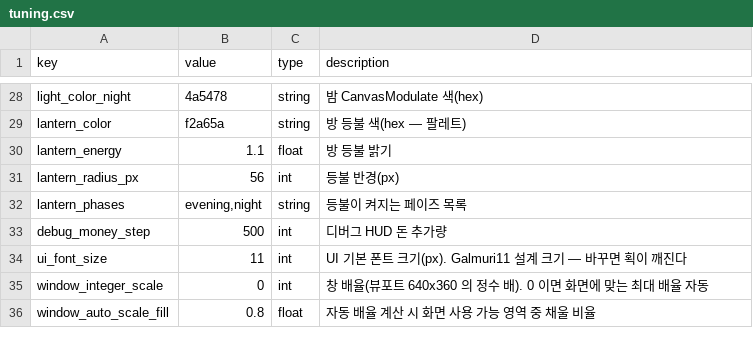
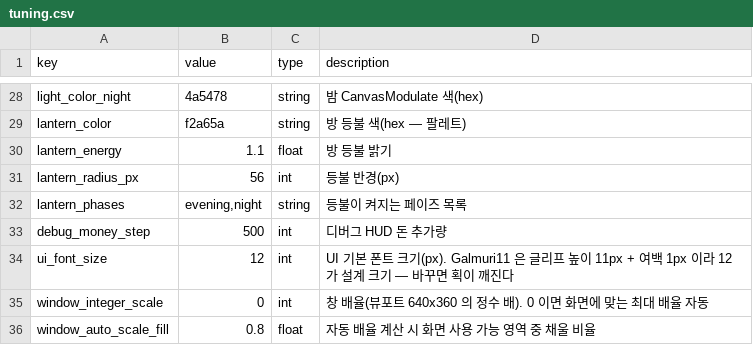
Before and after one commit to ssial86-git/yokai-boarding, a CSV file: data/csv/tuning.csv, drawn as a sheet; only a part is shown, gaps mark what is left out.

```diff
--- a/data/csv/tuning.csv
+++ b/data/csv/tuning.csv
@@ -33,3 +33,3 @@ lantern_phases,"evening,night",string,등불이 켜지는 페이즈 목록
 debug_money_step,500,int,디버그 HUD 돈 추가량
-ui_font_size,11,int,UI 기본 폰트 크기(px). Galmuri11 설계 크기 — 바꾸면 획이 깨진다
+ui_font_size,12,int,UI 기본 폰트 크기(px). Galmuri11 은 글리프 높이 11px + 여백 1px 이라 12 가 설계 크기 — 바꾸면 획이 깨진다
 window_integer_scale,0,int,창 배율(뷰포트 640x360 의 정수 배). 0 이면 화면에 맞는 최대 배율 자동
```
Also changed, not shown: 4 other files.
